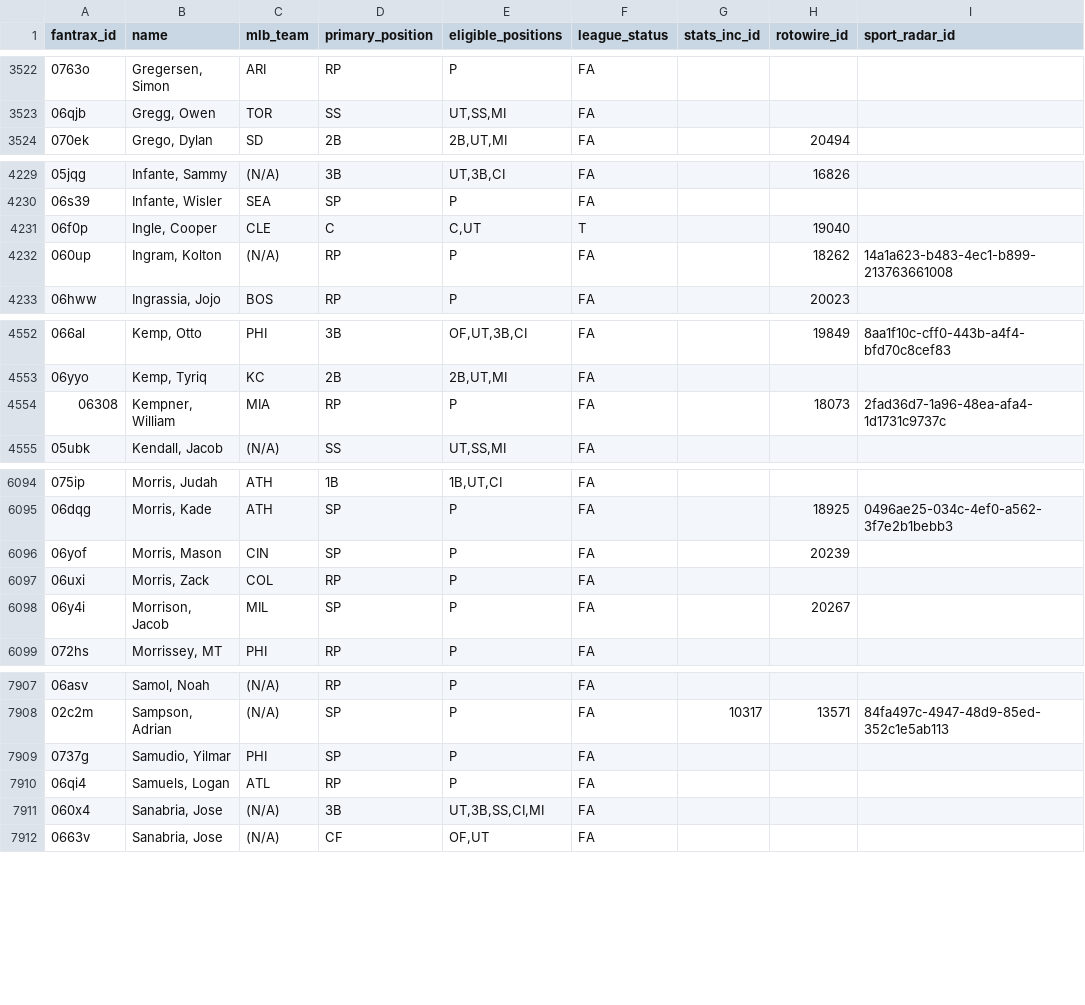
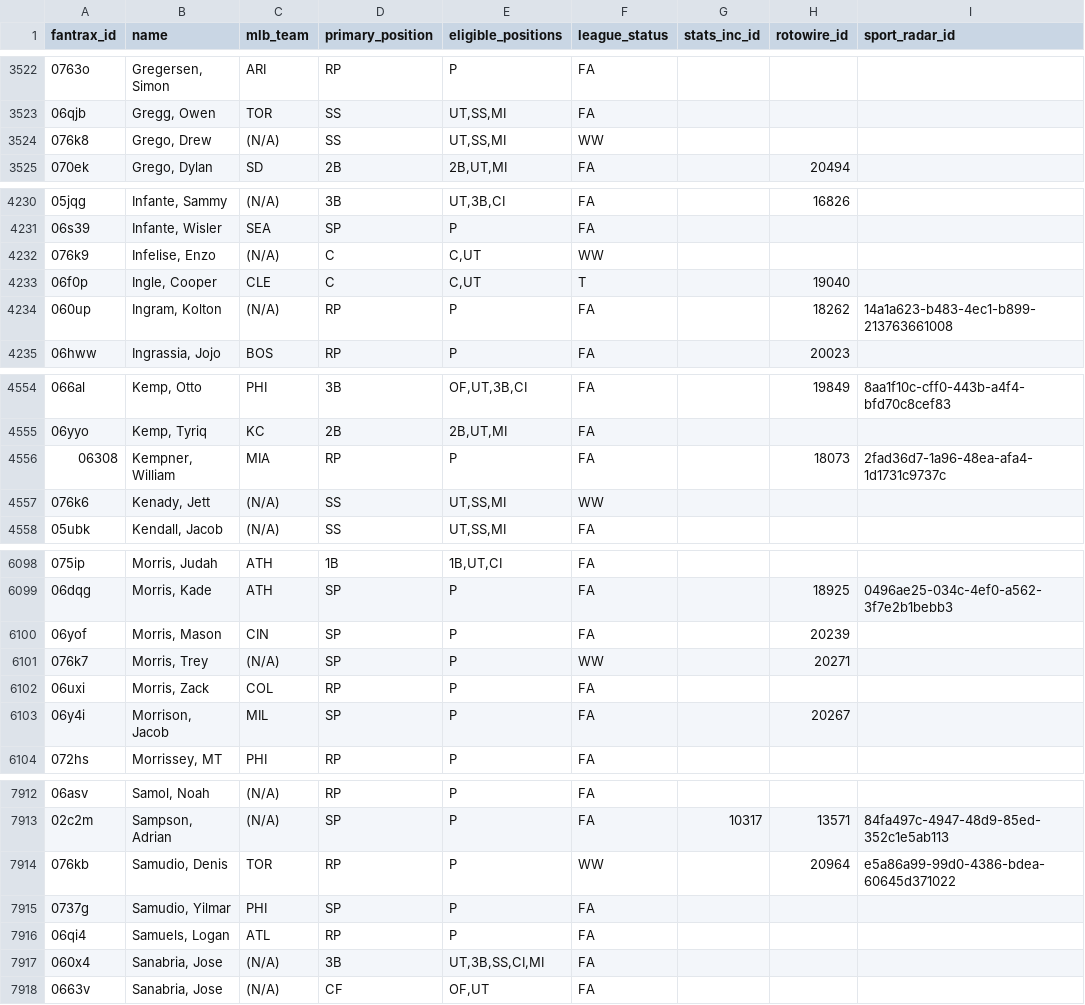
Before and after one commit to youtube-dinner/baseball_analytics, a CSV file: outputs/fantrax_export/fantrax_players_latest.csv, drawn as a sheet; only a part is shown, gaps mark what is left out; the diff covers the shown part only; the diff names each change by its address in the sheet, - before the commit and + after, or states it on an @@ line.

```diff
--- a/outputs/fantrax_export/fantrax_players_latest.csv
+++ b/outputs/fantrax_export/fantrax_players_latest.csv
+row 3524: 076k8 | Grego, Drew | (N/A) | SS | UT,SS,MI | WW
+row 4232: 076k9 | Infelise, Enzo | (N/A) | C | C,UT | WW
+row 4557: 076k6 | Kenady, Jett | (N/A) | SS | UT,SS,MI | WW
+row 6101: 076k7 | Morris, Trey | (N/A) | SP | P | WW |  | 20271
+row 7914: 076kb | Samudio, Denis | TOR | RP | P | WW |  | 20964 | e5a86a99-99d0-4386-bdea-60645d371022
```
Also changed, not shown: 1 added row and 9 edited cells elsewhere in this file, outputs/fantasy_baseball_analytics/free_agent_pitchers.csv, outputs/fantasy_baseball_analytics/pitcher_analytics.csv, 11 other files.
